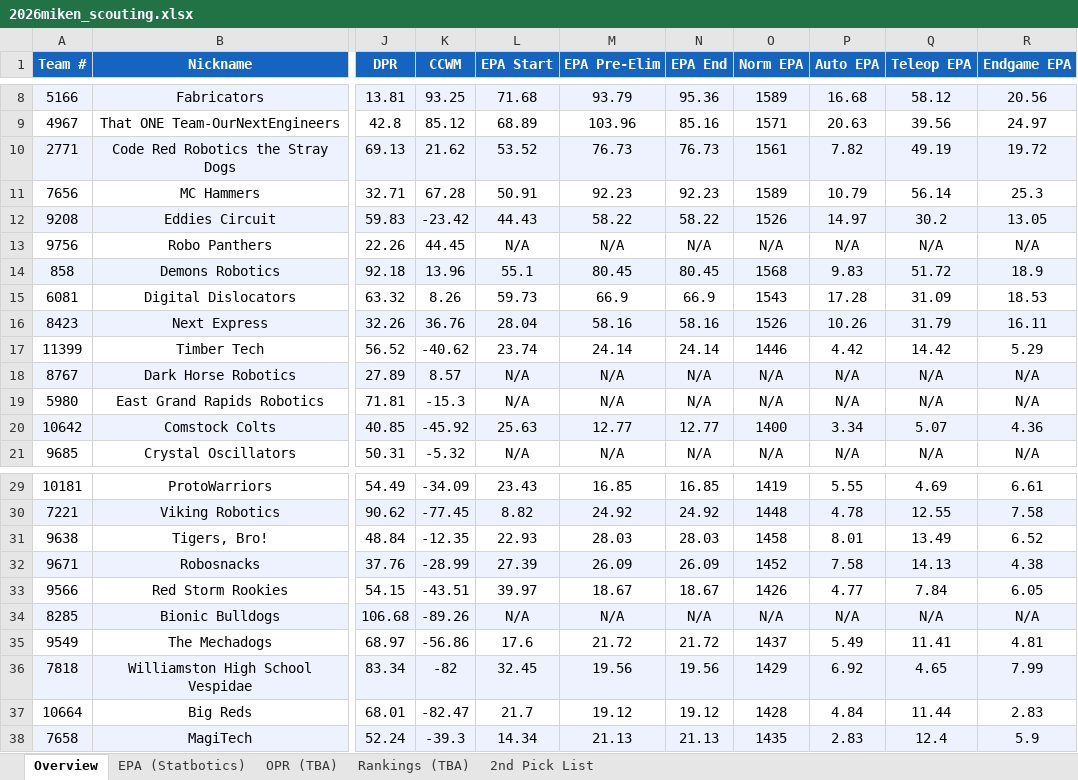
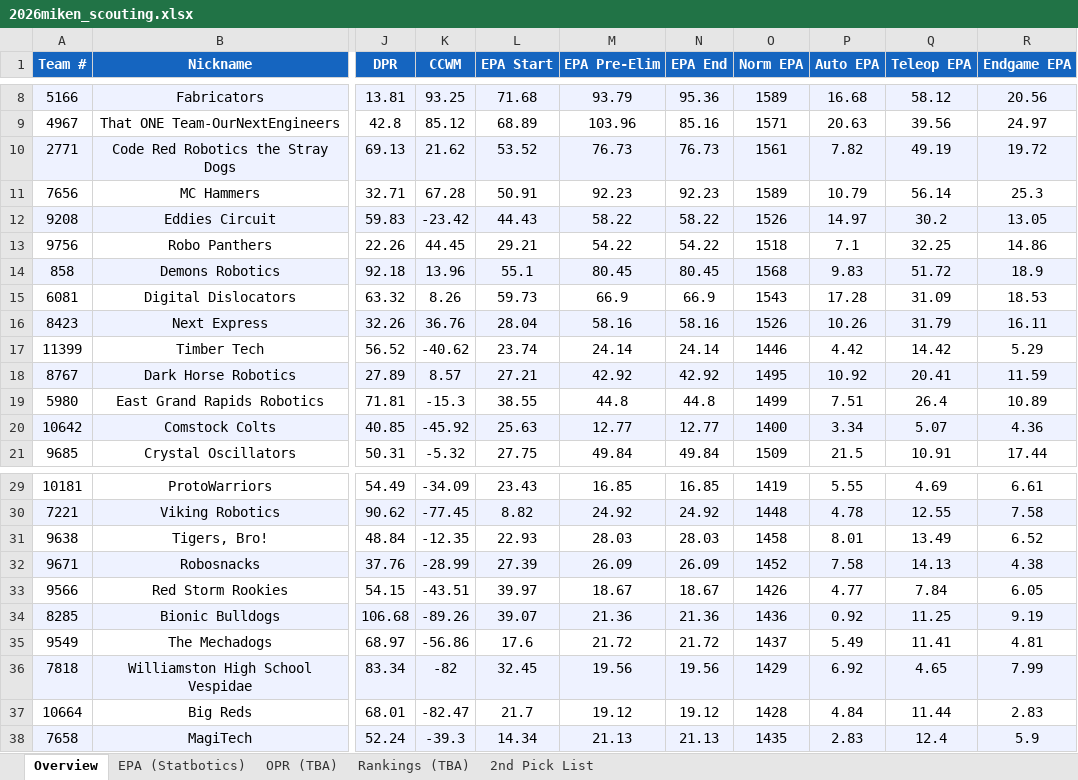
Before and after one commit to jpittenger8767/Scouting-App, an Excel workbook: 2026miken_scouting.xlsx, sheet Overview, drawn as a sheet; only a part is shown, gaps mark what is left out; values as stored, in another font and other column widths than the file's, no borders; the diff covers the shown part only; the diff names each change by its address in the sheet, - before the commit and + after, or states it on an @@ line.

```diff
--- a/2026miken_scouting.xlsx (sheet Overview)
+++ b/2026miken_scouting.xlsx (sheet Overview)
-L13 (EPA Start): N/A
+L13 (EPA Start): 29.21
-M13 (EPA Pre-Elim): N/A
+M13 (EPA Pre-Elim): 54.22
-N13 (EPA End): N/A
+N13 (EPA End): 54.22
-O13 (Norm EPA): N/A
+O13 (Norm EPA): 1518
-P13 (Auto EPA): N/A
+P13 (Auto EPA): 7.1
-Q13 (Teleop EPA): N/A
+Q13 (Teleop EPA): 32.25
-R13 (Endgame EPA): N/A
+R13 (Endgame EPA): 14.86
-L18 (EPA Start): N/A
+L18 (EPA Start): 27.21
-M18 (EPA Pre-Elim): N/A
+M18 (EPA Pre-Elim): 42.92
-N18 (EPA End): N/A
+N18 (EPA End): 42.92
-O18 (Norm EPA): N/A
+O18 (Norm EPA): 1495
-P18 (Auto EPA): N/A
+P18 (Auto EPA): 10.92
-Q18 (Teleop EPA): N/A
+Q18 (Teleop EPA): 20.41
-R18 (Endgame EPA): N/A
+R18 (Endgame EPA): 11.59
-L19 (EPA Start): N/A
+L19 (EPA Start): 38.55
-M19 (EPA Pre-Elim): N/A
+M19 (EPA Pre-Elim): 44.8
-N19 (EPA End): N/A
+N19 (EPA End): 44.8
-O19 (Norm EPA): N/A
+O19 (Norm EPA): 1499
-P19 (Auto EPA): N/A
+P19 (Auto EPA): 7.51
-Q19 (Teleop EPA): N/A
+Q19 (Teleop EPA): 26.4
-R19 (Endgame EPA): N/A
+R19 (Endgame EPA): 10.89
-L21 (EPA Start): N/A
+L21 (EPA Start): 27.75
-M21 (EPA Pre-Elim): N/A
+M21 (EPA Pre-Elim): 49.84
-N21 (EPA End): N/A
+N21 (EPA End): 49.84
-O21 (Norm EPA): N/A
+O21 (Norm EPA): 1509
-P21 (Auto EPA): N/A
+P21 (Auto EPA): 21.5
-Q21 (Teleop EPA): N/A
+Q21 (Teleop EPA): 10.91
-R21 (Endgame EPA): N/A
+R21 (Endgame EPA): 17.44
-L34 (EPA Start): N/A
+L34 (EPA Start): 39.07
-M34 (EPA Pre-Elim): N/A
+M34 (EPA Pre-Elim): 21.36
-N34 (EPA End): N/A
+N34 (EPA End): 21.36
-O34 (Norm EPA): N/A
+O34 (Norm EPA): 1436
-P34 (Auto EPA): N/A
+P34 (Auto EPA): 0.92
-Q34 (Teleop EPA): N/A
+Q34 (Teleop EPA): 11.25
-R34 (Endgame EPA): N/A
+R34 (Endgame EPA): 9.19
```
Also changed, not shown: 61 edited cells elsewhere in this sheet, sheet EPA (Statbotics), scouter_assignments.xlsx, scouting_merged.xlsx.
